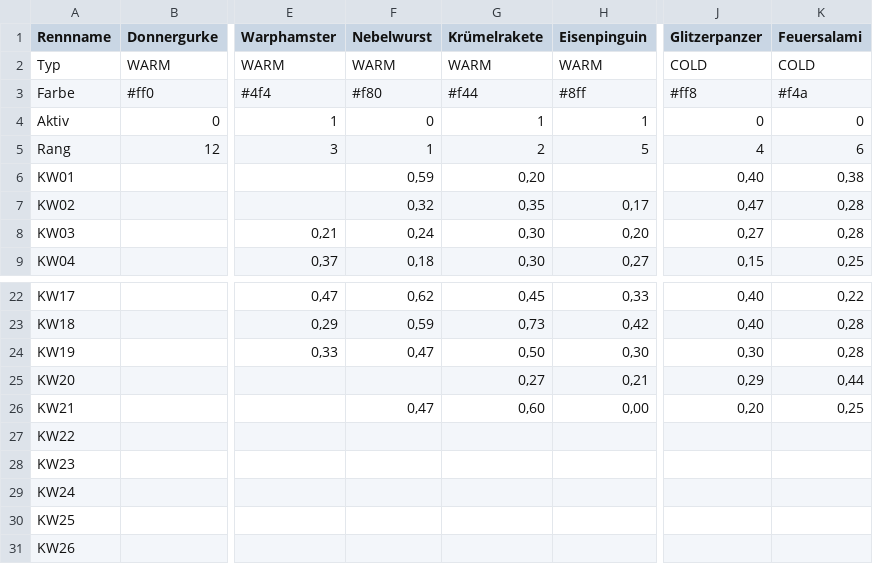
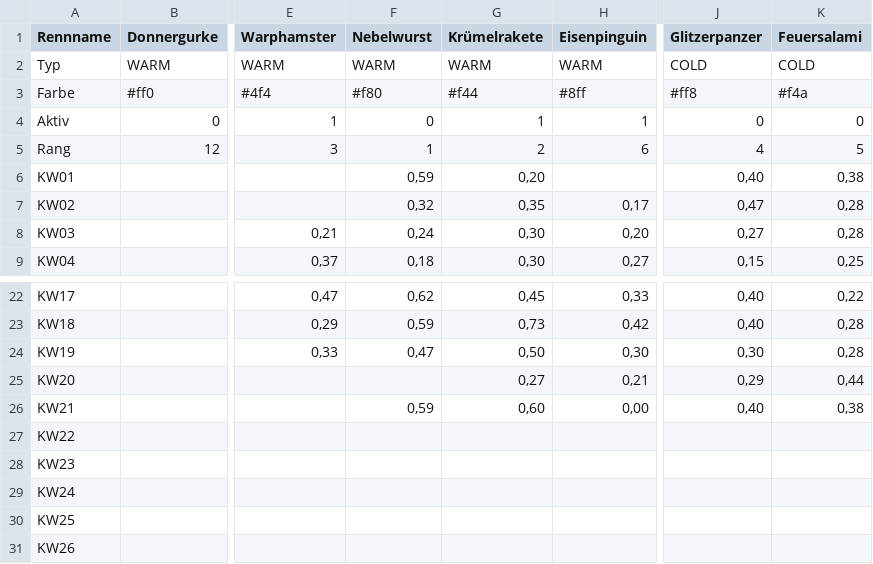
Before and after one commit to christianknoll-create/sdr, a TSV file: daten.tsv, drawn as a sheet; only a part is shown, gaps mark what is left out; the diff names each change by its address in the sheet, - before the commit and + after, or states it on an @@ line.

```diff
--- a/daten.tsv
+++ b/daten.tsv
-H5 (Eisenpinguin): 5
+H5 (Eisenpinguin): 6
-K5 (Feuersalami): 6
+K5 (Feuersalami): 5
-F26 (Nebelwurst): 0,47
+F26 (Nebelwurst): 0,59
-J26 (Glitzerpanzer): 0,20
+J26 (Glitzerpanzer): 0,40
-K26 (Feuersalami): 0,25
+K26 (Feuersalami): 0,38
```
Also changed, not shown: 1 other file.
